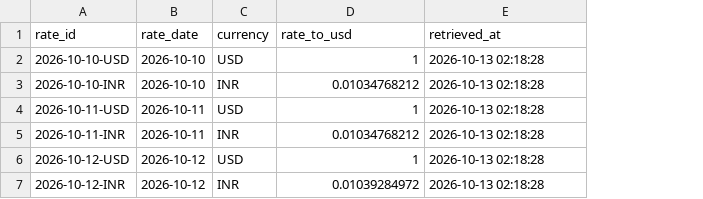
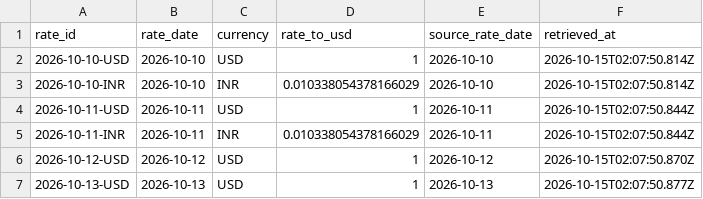
Before and after one commit to nimishwadekar/accountable, a CSV file: test_sheets/DailyExchangeRates.csv, drawn as a sheet; removed rows and columns are numbered as before the commit, all else as after; the diff names each change by its address in the sheet, - before the commit and + after, or states it on an @@ line.

Commit message:
Change schema of some tables

```diff
--- a/test_sheets/DailyExchangeRates.csv
+++ b/test_sheets/DailyExchangeRates.csv
+column E (source_rate_date), rows 2-6: 2026-10-10 | 2026-10-10 | 2026-10-11 | 2026-10-11 | 2026-10-12
-F2:F3 (retrieved_at): 2026-10-13 02:18:28
+F2:F3 (retrieved_at): 2026-10-15T02:07:50.814Z
-D3 (rate_to_usd): 0.01034768212
+D3 (rate_to_usd): 0.010338054378166029
-F4:F5 (retrieved_at): 2026-10-13 02:18:28
+F4:F5 (retrieved_at): 2026-10-15T02:07:50.844Z
-D5 (rate_to_usd): 0.01034768212
+D5 (rate_to_usd): 0.010338054378166029
-F6 (retrieved_at): 2026-10-13 02:18:28
+F6 (retrieved_at): 2026-10-15T02:07:50.870Z
-row 7: 2026-10-12-INR | 2026-10-12 | INR | 0.01039284972 | 2026-10-13 02:18:28
+row 7: 2026-10-13-USD | 2026-10-13 | USD | 1 | 2026-10-13 | 2026-10-15T02:07:50.877Z
```
Also changed, not shown: test_sheets/Transactions.csv, 11 other files.
